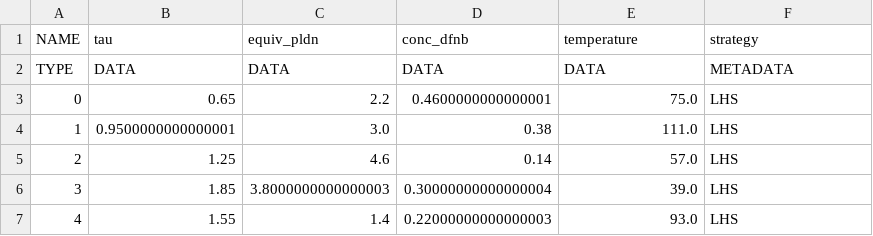
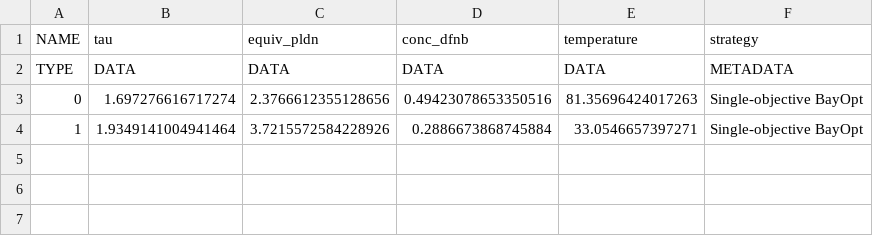
Before and after one commit to sustainable-processes/summit, a CSV file: docs/source/_static/snar_experiments_external_0.csv, drawn as a sheet.

```diff
--- a/docs/source/_static/snar_experiments_external_0.csv
+++ b/docs/source/_static/snar_experiments_external_0.csv
@@ -2,6 +2,3 @@ NAME,tau,equiv_pldn,conc_dfnb,temperature,strategy
 TYPE,DATA,DATA,DATA,DATA,METADATA
-0,0.65,2.2,0.4600000000000001,75.0,LHS
-1,0.9500000000000001,3.0,0.38,111.0,LHS
-2,1.25,4.6,0.14,57.0,LHS
-3,1.85,3.8000000000000003,0.30000000000000004,39.0,LHS
-4,1.55,1.4,0.22000000000000003,93.0,LHS
+0,1.697276616717274,2.3766612355128656,0.49423078653350516,81.35696424017263,Single-objective BayOpt
+1,1.9349141004941464,3.7215572584228926,0.2886673868745884,33.0546657397271,Single-objective BayOpt
```
Also changed, not shown: docs/source/_static/snar_experiments_external_1.csv, 39 other files.
